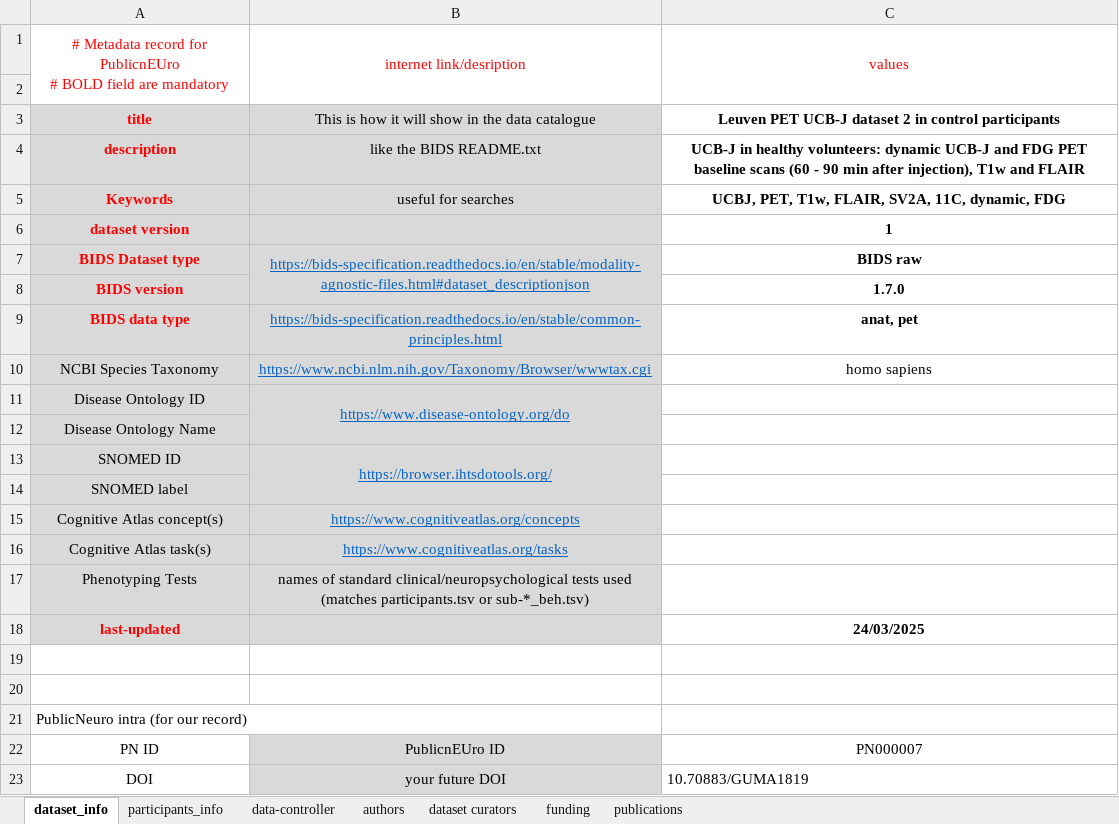
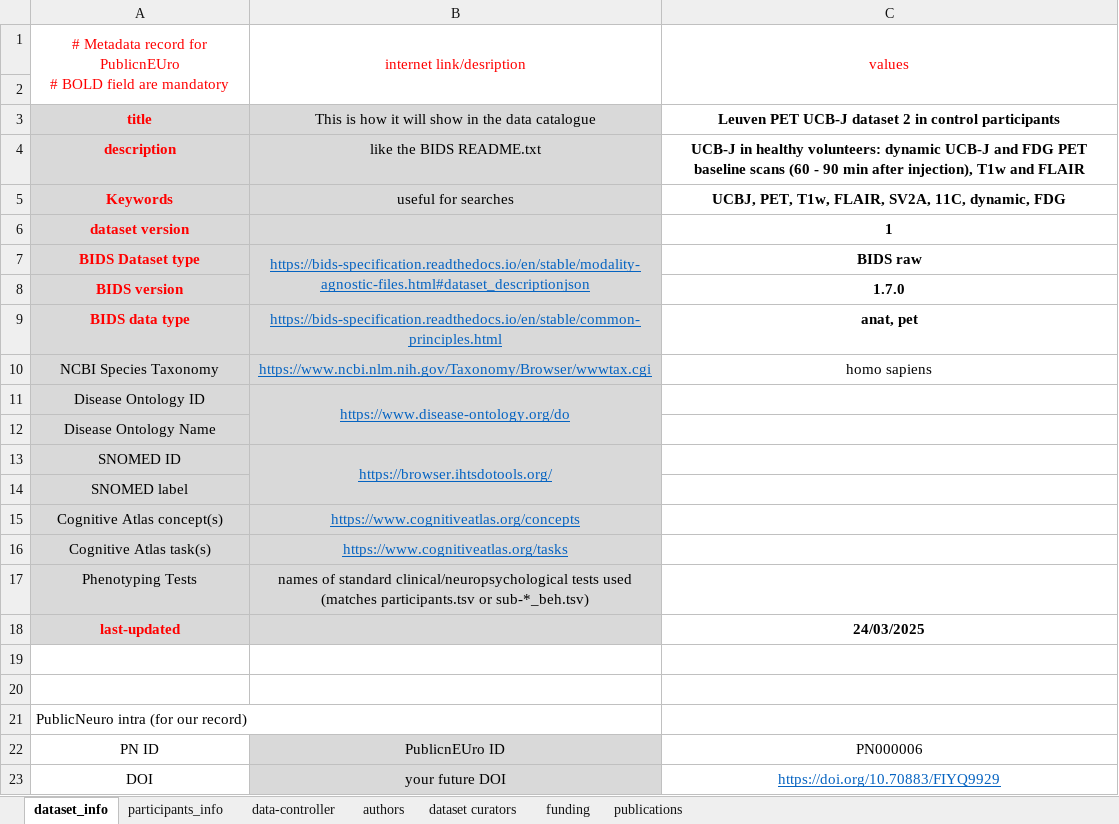
Before and after one commit to Public-nEUro/DataCatalogue, an Excel workbook: import/data_import/PNC00001 UCB-J_consortium/PN000006_UCBJ-Leuven2/PublicnEUro_record_Group2.xlsx, sheet dataset_info, drawn as a sheet; values as stored, in another font and other column widths than the file's, no borders; the diff names each change by its address in the sheet, - before the commit and + after, or states it on an @@ line.

```diff
--- a/import/data_import/PNC00001 UCB-J_consortium/PN000006_UCBJ-Leuven2/PublicnEUro_record_Group2.xlsx (sheet dataset_info)
+++ b/import/data_import/PNC00001 UCB-J_consortium/PN000006_UCBJ-Leuven2/PublicnEUro_record_Group2.xlsx (sheet dataset_info)
-C22: PN000007
+C22: PN000006
-C23: 10.70883/GUMA1819
+C23: https://doi.org/10.70883/FIYQ9929
@@ C23 underline: off → on, text colour: black → #0563C1, alignment: left → center @@
```
Also changed, not shown: import/data_import/PN000011 Clinical Pediatric MRI with and without Motion Correction/PublicnEUro_record_data.xlsx, import/data_import/PNC00001 UCB-J_consortium/PN000005 UCBJ-Leuven1/PublicnEUro_record_Group1.xlsx, 4 other files.
